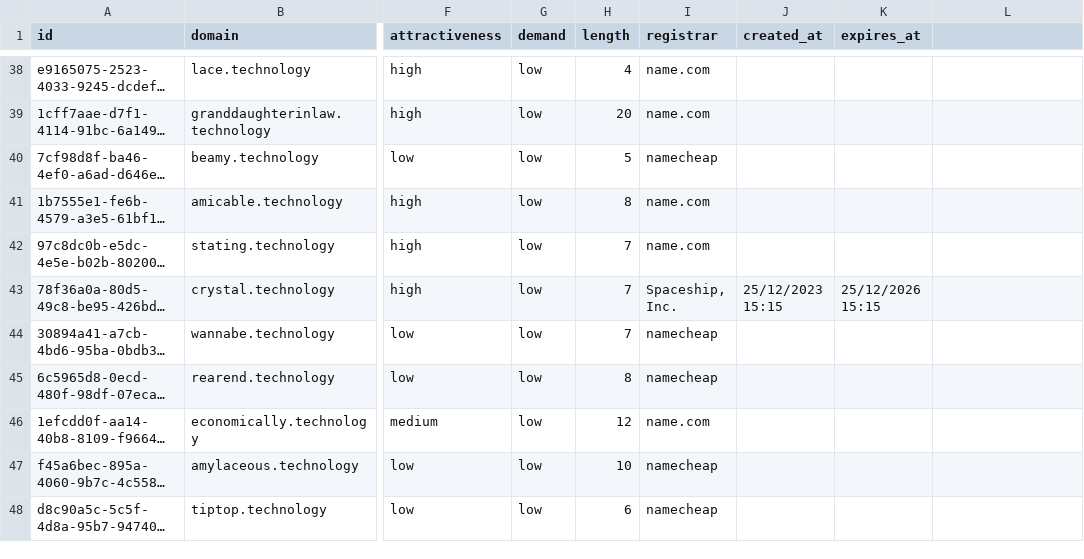
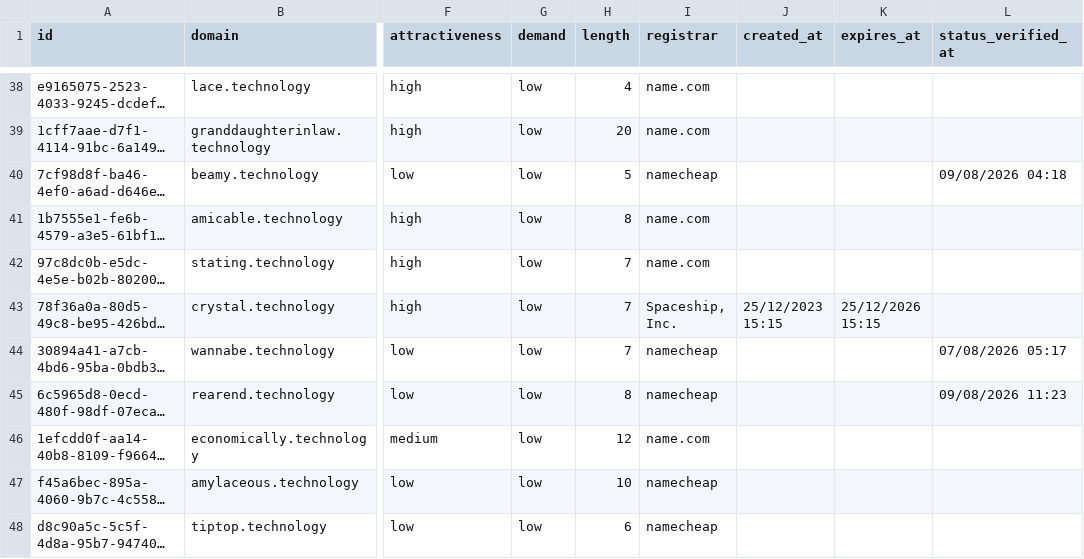
Before and after one commit to UniqueDomains/technology-oneword-domains, a CSV file: technology.csv, drawn as a sheet; only a part is shown, gaps mark what is left out; long unchanged cells end in …; the diff covers the shown part only; the diff names each change by its address in the sheet, - before the commit and + after, or states it on an @@ line.

```diff
--- a/technology.csv
+++ b/technology.csv
-L1: (empty)
+L1: status_verified_at
-L40 (status_verified_at): (empty)
+L40 (status_verified_at): 09/08/2026 04:18
-L44 (status_verified_at): (empty)
+L44 (status_verified_at): 07/08/2026 05:17
-L45 (status_verified_at): (empty)
+L45 (status_verified_at): 09/08/2026 11:23
```
Also changed, not shown: 125 edited cells elsewhere in this file, 6 other files.
